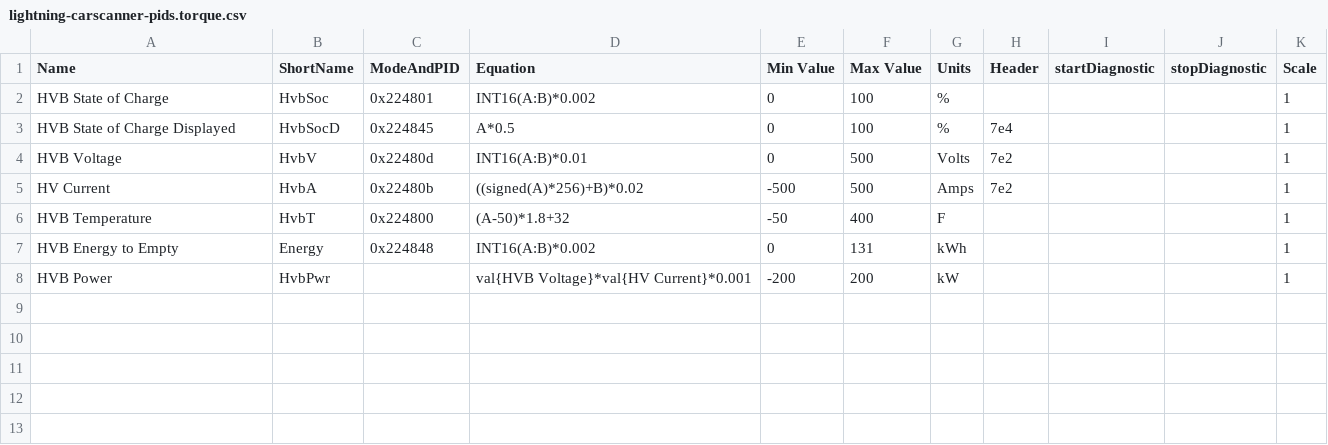
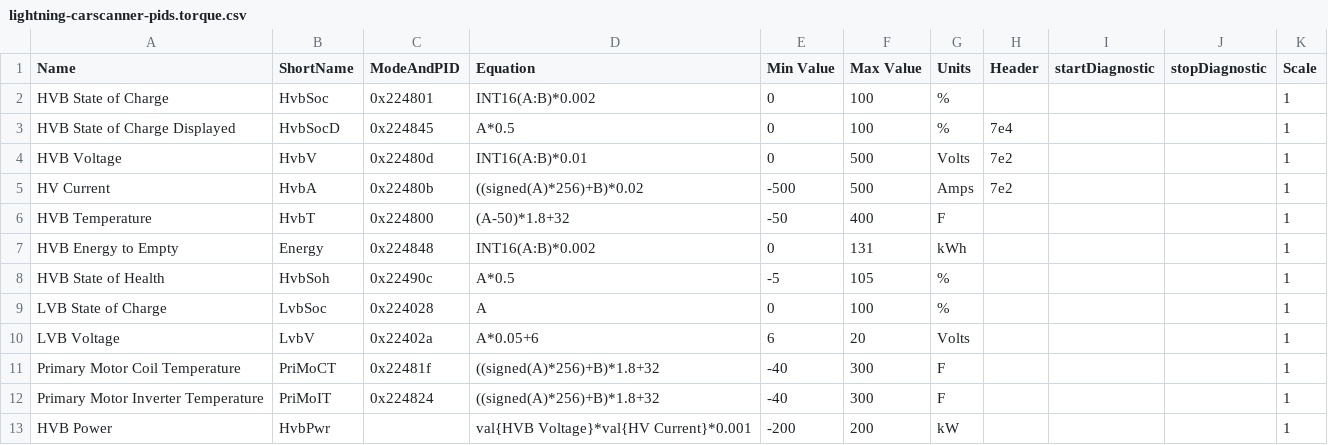
Before and after one commit to jduffie/ford-lightning, a CSV file: obd/carscanner/lightning-carscanner-pids.torque.csv, drawn as a sheet.

Commit message:
feat(carscanner): fill final 5 PIDs from compiled Ford BEV PID sheet
From the user's exported Google Sheet (col-5 = true PID name):
- HVB State of Health 0x22490C (A*0.5) — live-checked 100%
- LVB voltage 0x22402A (A*0.05+6) — live-checked ~13.3V
- LVB SOC 0x224028 (A), Primary motor coil 0x22481F, inverter 0x224824 —
  sheet-sourced (plausible scale, no live value captured), flagged 🟡 sheet.
All 9 battery + 6 performance tiles now filled; importable Torque CSV now 12 PIDs.
Caught + rejected a misaligned manual paste (SOH row carried a coupler-temp PID).

```diff
--- a/obd/carscanner/lightning-carscanner-pids.torque.csv
+++ b/obd/carscanner/lightning-carscanner-pids.torque.csv
@@ -7,2 +7,7 @@ HVB Temperature,HvbT,0x224800,(A-50)*1.8+32,-50,400,F,,,,1
 HVB Energy to Empty,Energy,0x224848,INT16(A:B)*0.002,0,131,kWh,,,,1
+HVB State of Health,HvbSoh,0x22490c,A*0.5,-5,105,%,,,,1
+LVB State of Charge,LvbSoc,0x224028,A,0,100,%,,,,1
+LVB Voltage,LvbV,0x22402a,A*0.05+6,6,20,Volts,,,,1
+Primary Motor Coil Temperature,PriMoCT,0x22481f,((signed(A)*256)+B)*1.8+32,-40,300,F,,,,1
+Primary Motor Inverter Temperature,PriMoIT,0x224824,((signed(A)*256)+B)*1.8+32,-40,300,F,,,,1
 HVB Power,HvbPwr,,val{HVB Voltage}*val{HV Current}*0.001,-200,200,kW,,,,1
```
Also changed, not shown: obd/carscanner/dashboards/battery/battery-pids.csv, obd/carscanner/dashboards/performance/performance-pids.csv, 5 other files.
